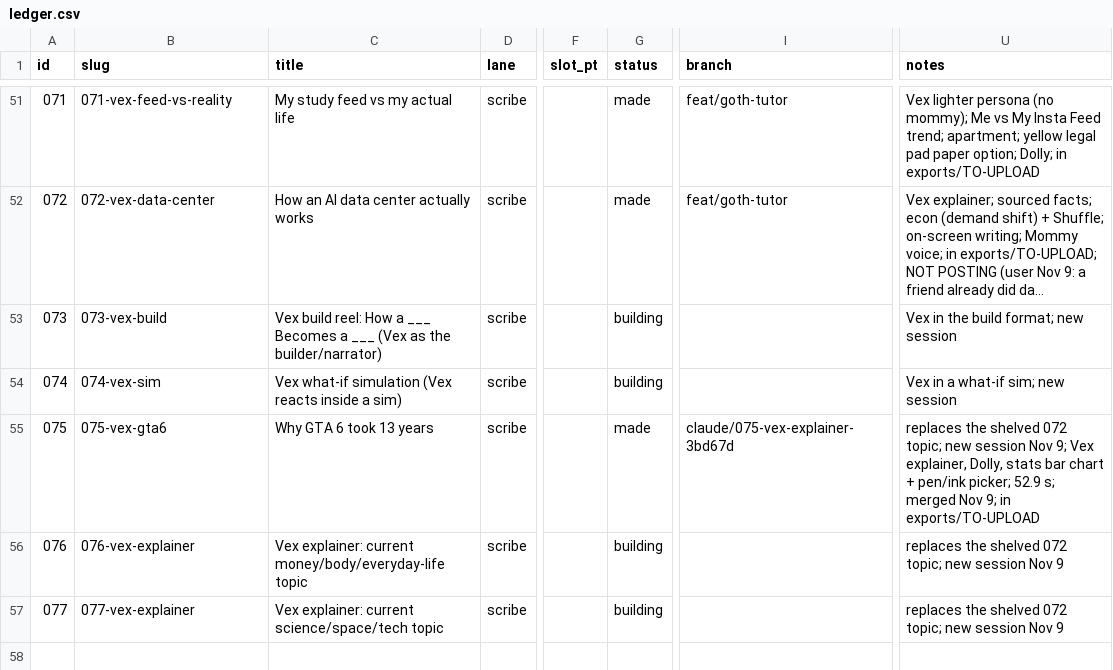
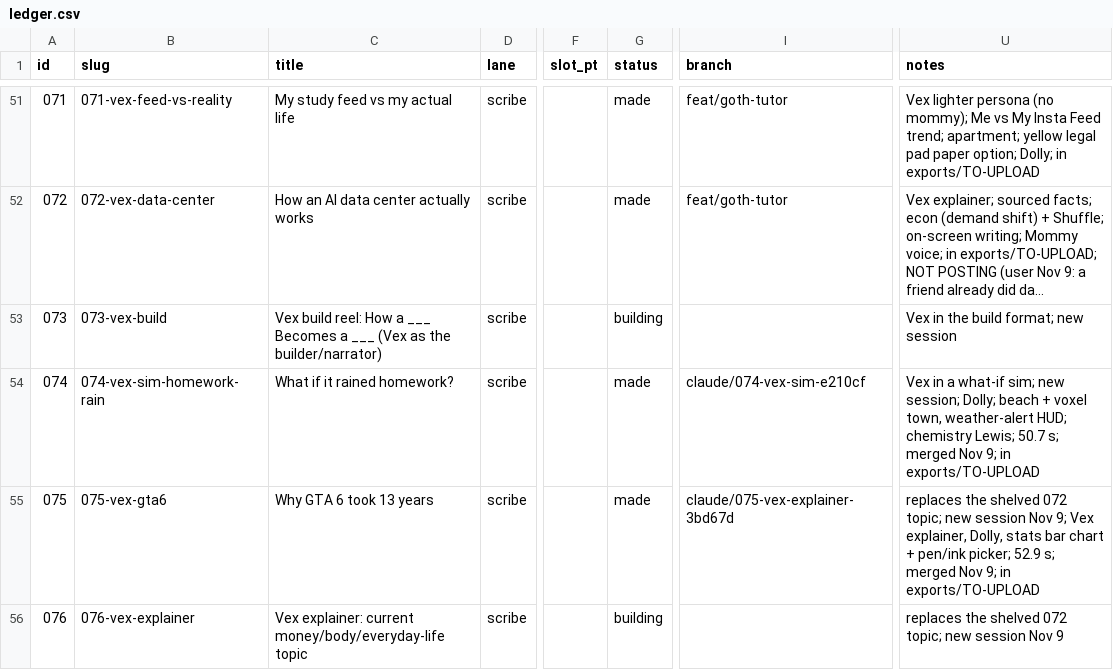
Before and after one commit to dylann4500/EDStudio, a CSV file: ops/ledger.csv, drawn as a sheet; only a part is shown, gaps mark what is left out; the shorter side is filled out with more unchanged rows; long unchanged cells end in …; the diff names each change by its address in the sheet, - before the commit and + after, or states it on an @@ line.

```diff
--- a/ops/ledger.csv
+++ b/ops/ledger.csv
-B54 (slug): 074-vex-sim
+B54 (slug): 074-vex-sim-homework-rain
-C54 (title): Vex what-if simulation (Vex reacts inside a sim)
+C54 (title): What if it rained homework?
-G54 (status): building
+G54 (status): made
-I54 (branch): (empty)
+I54 (branch): claude/074-vex-sim-e210cf
-U54 (notes): …sim; new session
+U54 (notes): …sim; new session; Dolly; beach + voxel town, weather-alert HUD; chemistry Lewis; 50.7 s; merged Nov 9; in exports/TO-UPLOAD
```
